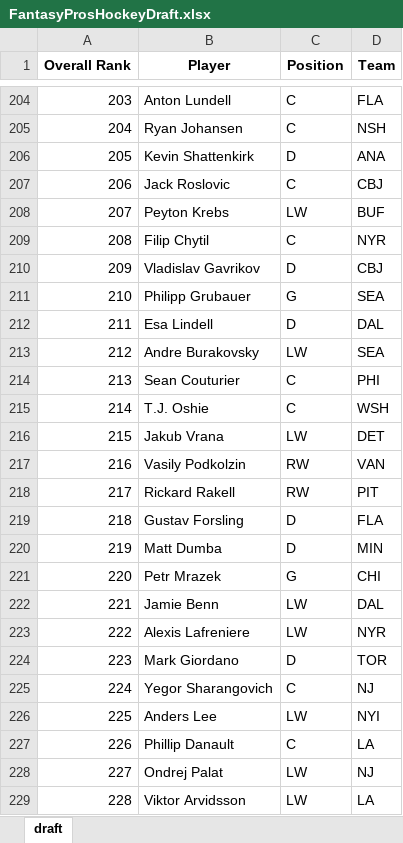
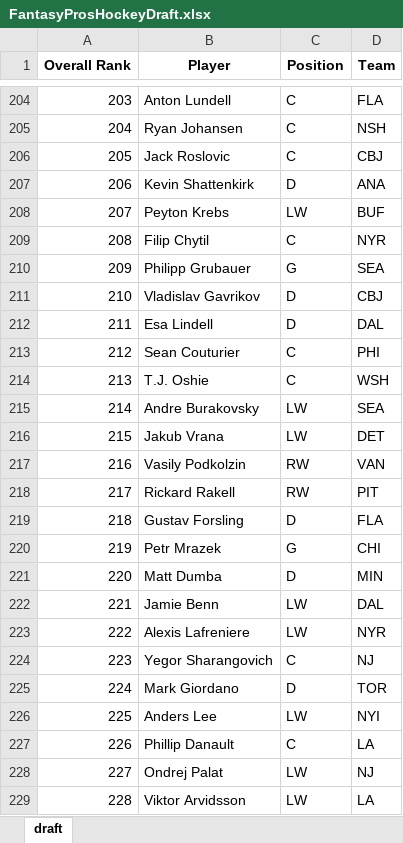
Before and after one commit to barbacbd/FantasyRankings, an Excel workbook: docs/FantasyProsHockeyDraft.xlsx, sheet draft, drawn as a sheet; only a part is shown, gaps mark what is left out; values as stored, in another font and other column widths than the file's, no borders; the diff covers the shown part only; the diff names each change by its address in the sheet, - before the commit and + after, or states it on an @@ line.

```diff
--- a/docs/FantasyProsHockeyDraft.xlsx (sheet draft)
+++ b/docs/FantasyProsHockeyDraft.xlsx (sheet draft)
-B206 (Player): Kevin Shattenkirk
+B206 (Player): Jack Roslovic
-C206 (Position): D
+C206 (Position): C
-D206 (Team): ANA
+D206 (Team): CBJ
-B207 (Player): Jack Roslovic
+B207 (Player): Kevin Shattenkirk
-C207 (Position): C
+C207 (Position): D
-D207 (Team): CBJ
+D207 (Team): ANA
-B210 (Player): Vladislav Gavrikov
+B210 (Player): Philipp Grubauer
-C210 (Position): D
+C210 (Position): G
-D210 (Team): CBJ
+D210 (Team): SEA
-B211 (Player): Philipp Grubauer
+B211 (Player): Vladislav Gavrikov
-C211 (Position): G
+C211 (Position): D
-D211 (Team): SEA
+D211 (Team): CBJ
-B213 (Player): Andre Burakovsky
+B213 (Player): Sean Couturier
-C213 (Position): LW
+C213 (Position): C
-D213 (Team): SEA
+D213 (Team): PHI
-B214 (Player): Sean Couturier
+B214 (Player): T.J. Oshie
-D214 (Team): PHI
+D214 (Team): WSH
-B215 (Player): T.J. Oshie
+B215 (Player): Andre Burakovsky
-C215 (Position): C
+C215 (Position): LW
-D215 (Team): WSH
+D215 (Team): SEA
-B220 (Player): Matt Dumba
+B220 (Player): Petr Mrazek
-C220 (Position): D
+C220 (Position): G
-D220 (Team): MIN
+D220 (Team): CHI
-B221 (Player): Petr Mrazek
+B221 (Player): Matt Dumba
-C221 (Position): G
+C221 (Position): D
-D221 (Team): CHI
+D221 (Team): MIN
-B224 (Player): Mark Giordano
+B224 (Player): Yegor Sharangovich
-C224 (Position): D
+C224 (Position): C
-D224 (Team): TOR
+D224 (Team): NJ
-B225 (Player): Yegor Sharangovich
+B225 (Player): Mark Giordano
-C225 (Position): C
+C225 (Position): D
-D225 (Team): NJ
+D225 (Team): TOR
```
Also changed, not shown: 81 edited cells elsewhere in this sheet, docs/FantasyProsBaseballDraft.xlsx, docs/FantasyProsBasketballDraft.xlsx, 5 other files.
